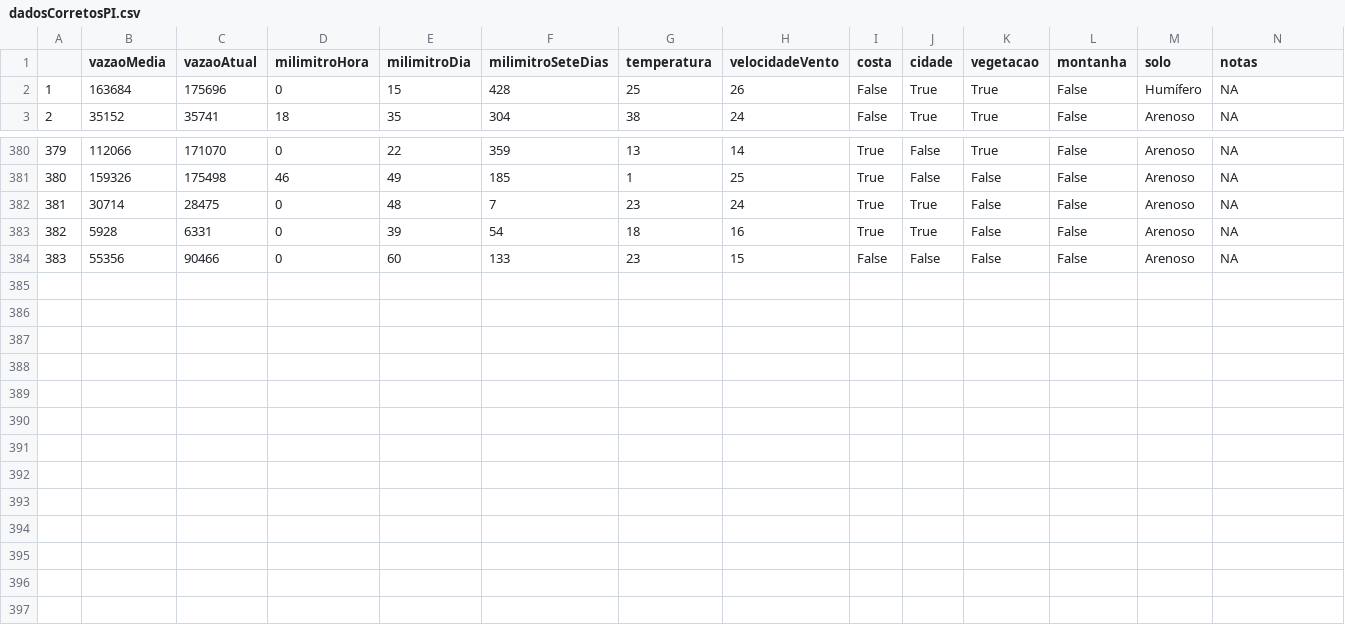
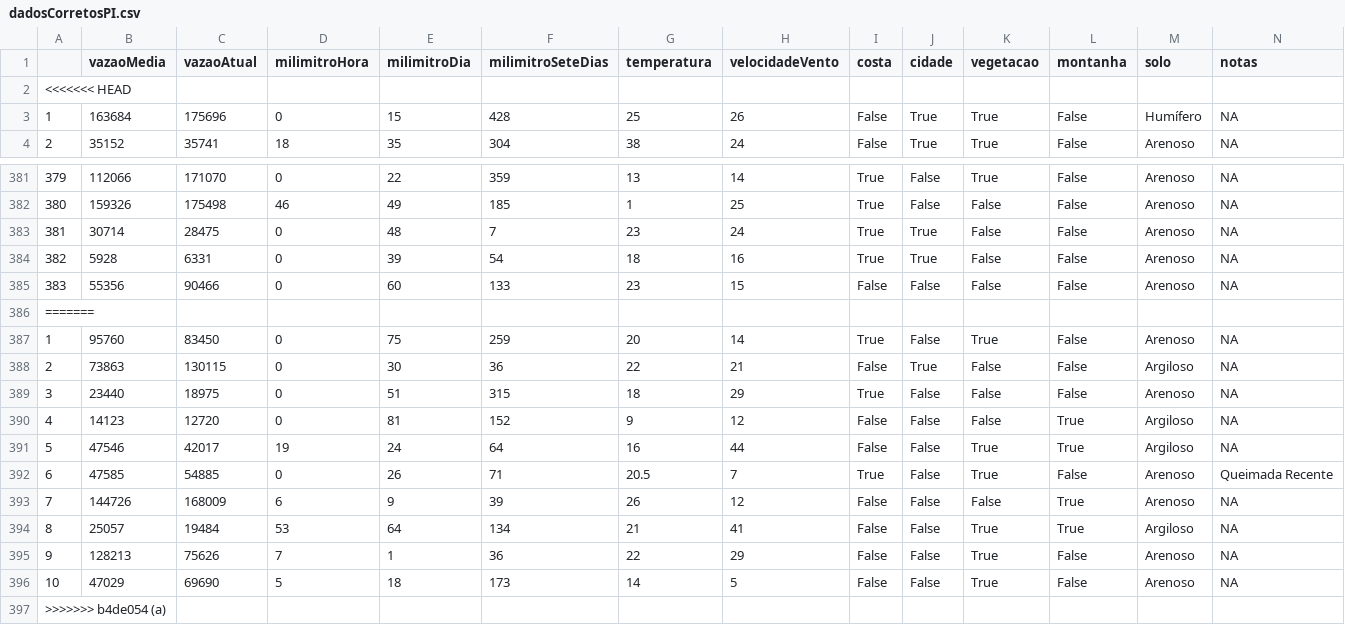
Before and after one commit to CarlosEducg11/jenkins-web-pipeline, a CSV file: data/dadosCorretosPI.csv, drawn as a sheet; only a part is shown, gaps mark what is left out; rows hold the shown columns only; the diff names each change by its address in the sheet, - before the commit and + after, or states it on an @@ line.

```diff
--- a/data/dadosCorretosPI.csv
+++ b/data/dadosCorretosPI.csv
+row 2: <<<<<<< HEAD
+row 386: =======
+row 387: 1 | 95760 | 83450 | 0 | 75 | 259 | 20 | 14 | True | False | True | False | Arenoso | NA
+row 388: 2 | 73863 | 130115 | 0 | 30 | 36 | 22 | 21 | False | True | False | False | Argiloso | NA
+row 389: 3 | 23440 | 18975 | 0 | 51 | 315 | 18 | 29 | True | False | False | False | Arenoso | NA
+row 390: 4 | 14123 | 12720 | 0 | 81 | 152 | 9 | 12 | False | False | False | True | Argiloso | NA
+row 391: 5 | 47546 | 42017 | 19 | 24 | 64 | 16 | 44 | False | False | True | True | Argiloso | NA
+row 392: 6 | 47585 | 54885 | 0 | 26 | 71 | 20.5 | 7 | True | False | True | False | Arenoso | Queimada Recente
+row 393: 7 | 144726 | 168009 | 6 | 9 | 39 | 26 | 12 | False | False | False | True | Arenoso | NA
+row 394: 8 | 25057 | 19484 | 53 | 64 | 134 | 21 | 41 | False | False | True | True | Argiloso | NA
+row 395: 9 | 128213 | 75626 | 7 | 1 | 36 | 22 | 29 | False | False | True | False | Arenoso | NA
+row 396: 10 | 47029 | 69690 | 5 | 18 | 173 | 14 | 5 | False | False | True | False | Arenoso | NA
+row 397: >>>>>>> b4de054 (a)
```
Also changed, not shown: data/dadosAlagamentoPI.csv, 6 other files.
